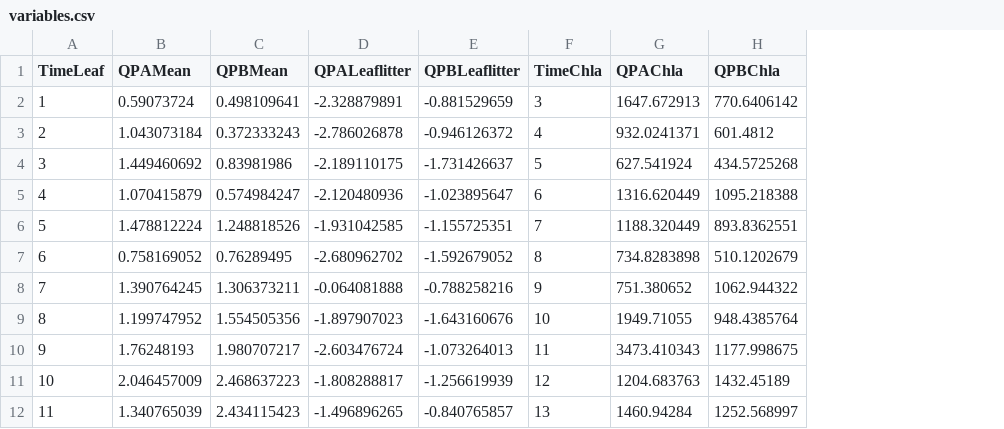
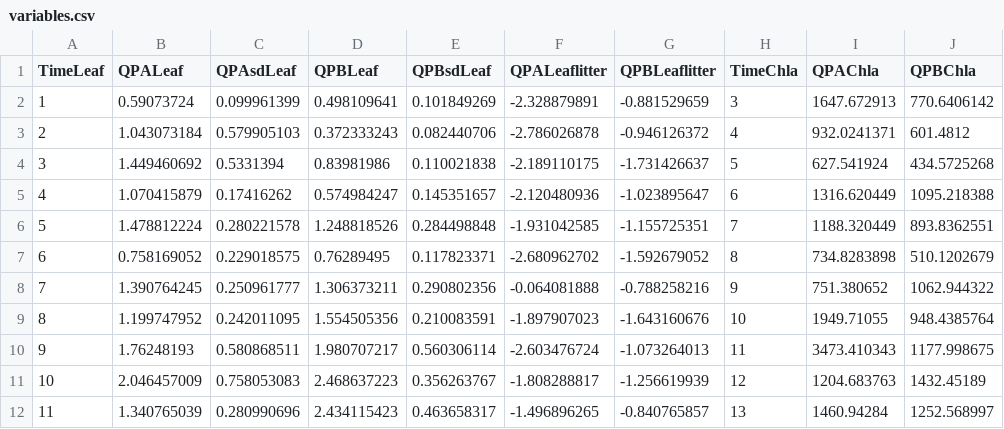
Before and after one commit to PEGutierrezF/StreamStability-IrMaria, a CSV file: variables.csv, drawn as a sheet; only a part is shown; addresses are those after the commit; the diff names each change by its address in the sheet, - before the commit and + after, or states it on an @@ line.

Commit message:
Graph Leaf Litter

```diff
--- a/variables.csv
+++ b/variables.csv
+column C (QPAsdLeaf), rows 2-12: 0.099961399 | 0.579905103 | 0.5331394 | 0.17416262 | 0.280221578 | 0.229018575 | 0.250961777 | 0.242011095 | 0.580868511 | 0.758053083 | 0.280990696
+column E (QPBsdLeaf), rows 2-12: 0.101849269 | 0.082440706 | 0.110021838 | 0.145351657 | 0.284498848 | 0.117823371 | 0.290802356 | 0.210083591 | 0.560306114 | 0.356263767 | 0.463658317
-B1: QPAMean
+B1: QPALeaf
-D1: QPBMean
+D1: QPBLeaf
```
Also changed, not shown: 3 other files.
